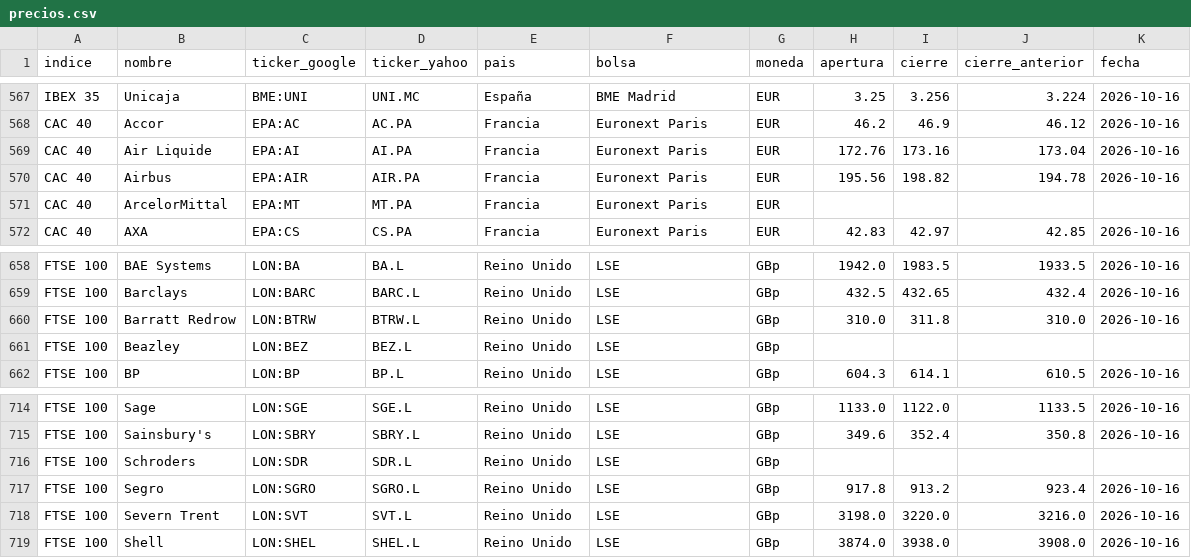
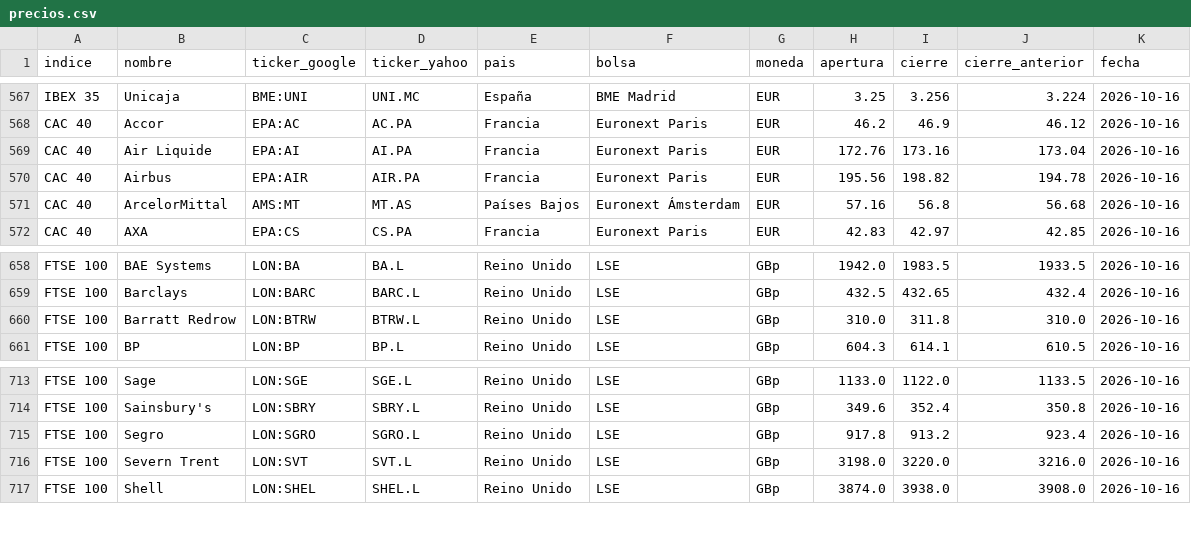
Before and after one commit to Viperian14/cursillodebolsillo, a CSV file: precios.csv, drawn as a sheet; only a part is shown, gaps mark what is left out.

Commit message:
Precios 2026-10-18 12:31

```diff
--- a/precios.csv
+++ b/precios.csv
@@ -570,3 +570,3 @@ CAC 40,Air Liquide,EPA:AI,AI.PA,Francia,Euronext Paris,EUR,172.76,173.16,173.04,
 CAC 40,Airbus,EPA:AIR,AIR.PA,Francia,Euronext Paris,EUR,195.56,198.82,194.78,2026-10-16
-CAC 40,ArcelorMittal,EPA:MT,MT.PA,Francia,Euronext Paris,EUR,,,,
+CAC 40,ArcelorMittal,AMS:MT,MT.AS,Países Bajos,Euronext Ámsterdam,EUR,57.16,56.8,56.68,2026-10-16
 CAC 40,AXA,EPA:CS,CS.PA,Francia,Euronext Paris,EUR,42.83,42.97,42.85,2026-10-16
@@ -660,3 +660,2 @@ FTSE 100,Barclays,LON:BARC,BARC.L,Reino Unido,LSE,GBp,432.5,432.65,432.4,2026-10
 FTSE 100,Barratt Redrow,LON:BTRW,BTRW.L,Reino Unido,LSE,GBp,310.0,311.8,310.0,2026-10-16
-FTSE 100,Beazley,LON:BEZ,BEZ.L,Reino Unido,LSE,GBp,,,,
 FTSE 100,BP,LON:BP,BP.L,Reino Unido,LSE,GBp,604.3,614.1,610.5,2026-10-16
@@ -715,3 +714,2 @@ FTSE 100,Sage,LON:SGE,SGE.L,Reino Unido,LSE,GBp,1133.0,1122.0,1133.5,2026-10-16
 FTSE 100,Sainsbury's,LON:SBRY,SBRY.L,Reino Unido,LSE,GBp,349.6,352.4,350.8,2026-10-16
-FTSE 100,Schroders,LON:SDR,SDR.L,Reino Unido,LSE,GBp,,,,
 FTSE 100,Segro,LON:SGRO,SGRO.L,Reino Unido,LSE,GBp,917.8,913.2,923.4,2026-10-16
```
Also changed, not shown: 2 other files.
